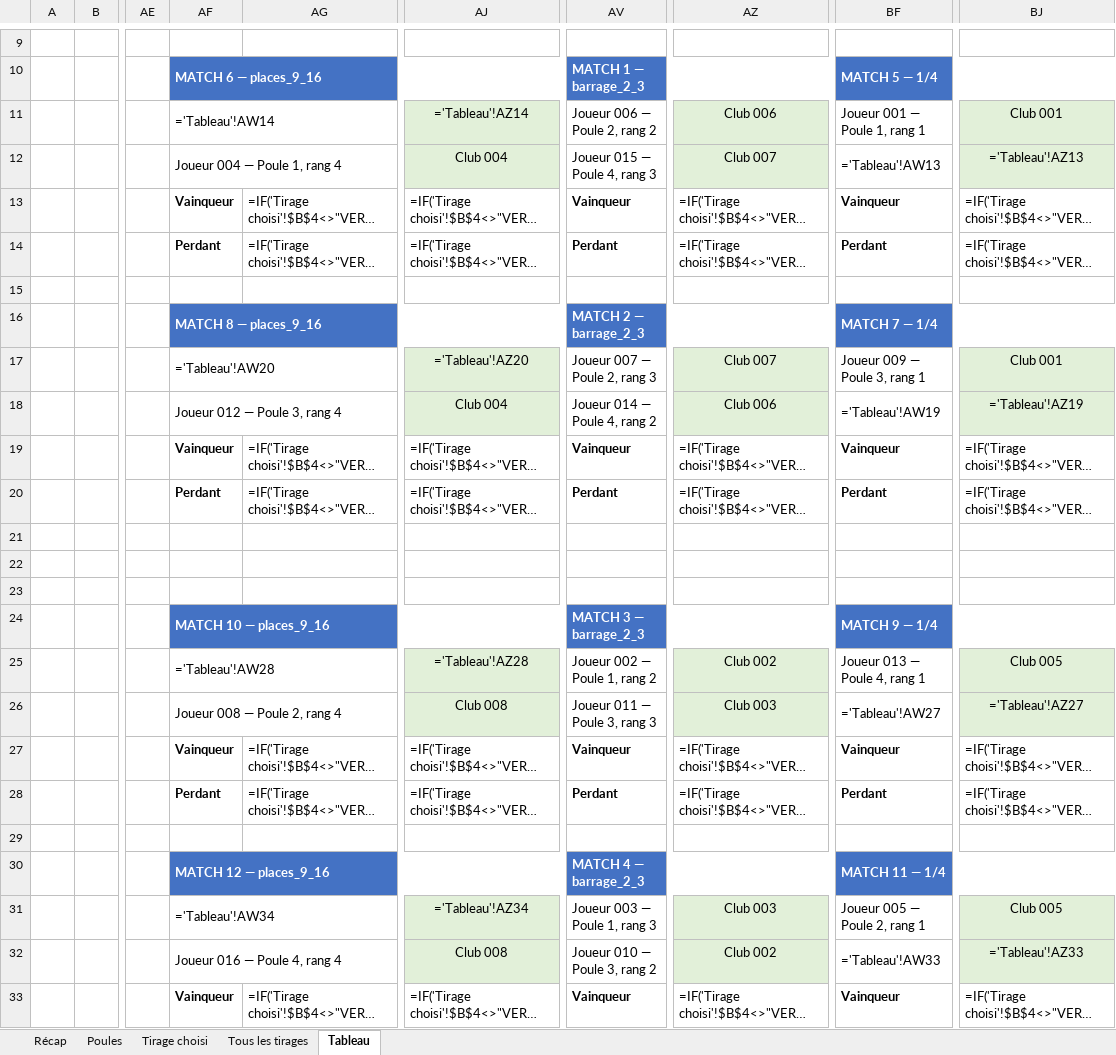
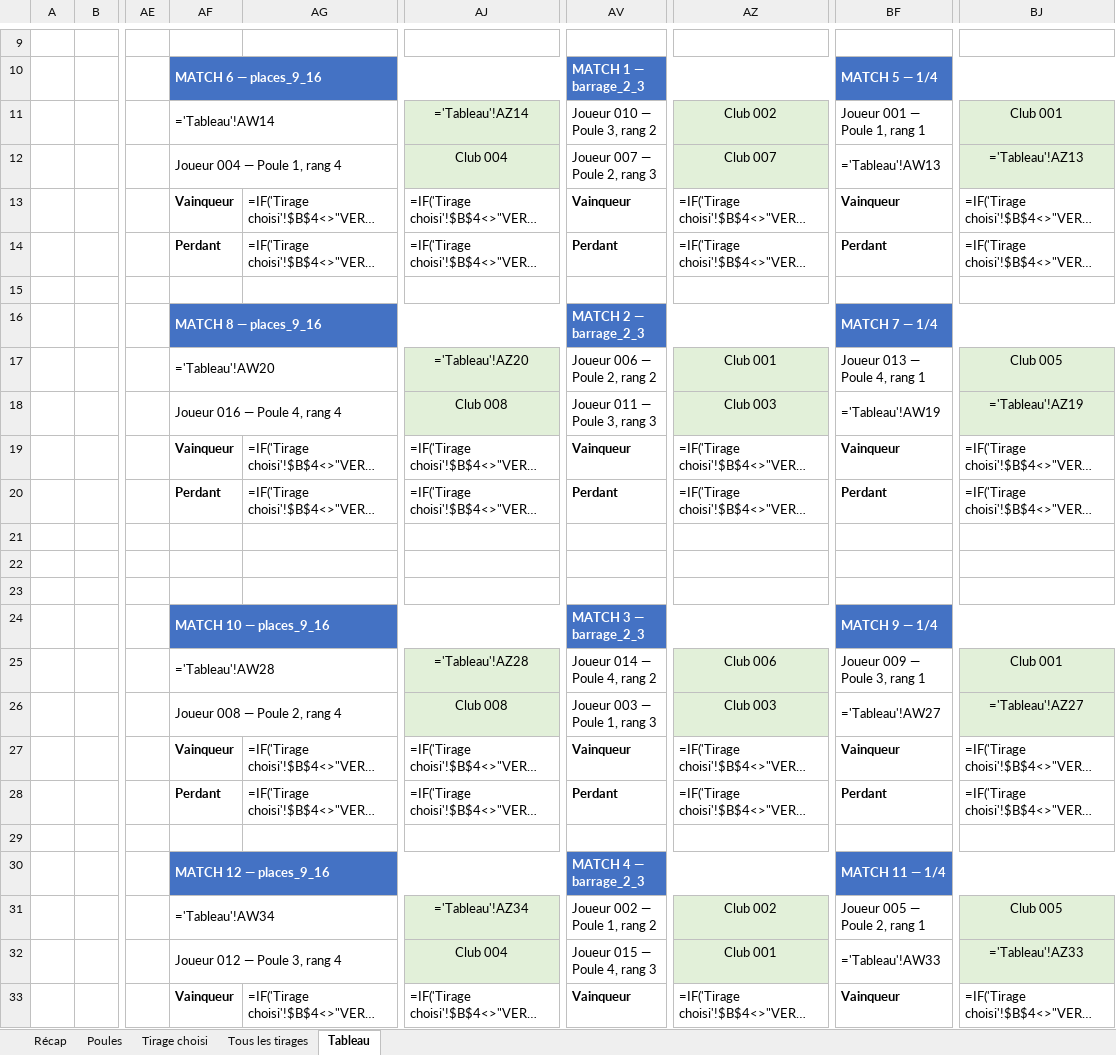
Before and after one commit to lengagne/ping_table_ja, an Excel workbook: exemples/exemple_16_joueurs_clubs_repetes_solutions.xlsx, sheet Tableau, drawn as a sheet; only a part is shown, gaps mark what is left out; long unchanged cells end in …; values as stored, in another font and other column widths than the file's, no borders; formulas without a stored value are shown as written; conditional formats not drawn; the diff names each change by its address in the sheet, - before the commit and + after, or states it on an @@ line.

```diff
--- a/exemples/exemple_16_joueurs_clubs_repetes_solutions.xlsx (sheet Tableau)
+++ b/exemples/exemple_16_joueurs_clubs_repetes_solutions.xlsx (sheet Tableau)
-AV11: Joueur 006 — Poule 2, rang 2
+AV11: Joueur 010 — Poule 3, rang 2
-AZ11: Club 006
+AZ11: Club 002
-AV12: Joueur 015 — Poule 4, rang 3
+AV12: Joueur 007 — Poule 2, rang 3
-AV17: Joueur 007 — Poule 2, rang 3
+AV17: Joueur 006 — Poule 2, rang 2
-AZ17: Club 007
+AZ17: Club 001
-BF17: Joueur 009 — Poule 3, rang 1
+BF17: Joueur 013 — Poule 4, rang 1
-BJ17: Club 001
+BJ17: Club 005
-AF18: Joueur 012 — Poule 3, rang 4
+AF18: Joueur 016 — Poule 4, rang 4
-AJ18: Club 004
+AJ18: Club 008
-AV18: Joueur 014 — Poule 4, rang 2
+AV18: Joueur 011 — Poule 3, rang 3
-AZ18: Club 006
+AZ18: Club 003
-AV25: Joueur 002 — Poule 1, rang 2
+AV25: Joueur 014 — Poule 4, rang 2
-AZ25: Club 002
+AZ25: Club 006
-BF25: Joueur 013 — Poule 4, rang 1
+BF25: Joueur 009 — Poule 3, rang 1
-BJ25: Club 005
+BJ25: Club 001
-AV26: Joueur 011 — Poule 3, rang 3
+AV26: Joueur 003 — Poule 1, rang 3
-AV31: Joueur 003 — Poule 1, rang 3
+AV31: Joueur 002 — Poule 1, rang 2
-AZ31: Club 003
+AZ31: Club 002
-AF32: Joueur 016 — Poule 4, rang 4
+AF32: Joueur 012 — Poule 3, rang 4
-AJ32: Club 008
+AJ32: Club 004
-AV32: Joueur 010 — Poule 3, rang 2
+AV32: Joueur 015 — Poule 4, rang 3
-AZ32: Club 002
+AZ32: Club 001
```
Also changed, not shown: sheet Tous les tirages, sheet Tirage choisi, sheet Poules, sheet Récap, exemples/exemple_16_joueurs_clubs_repetes.xlsx, 4 other files.
